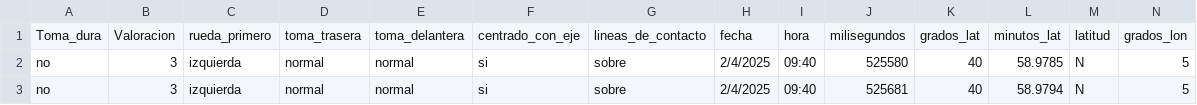
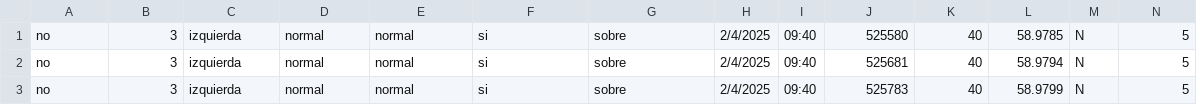
Before and after one commit to restevezb/tomas, a CSV file: copia.csv, drawn as a sheet; only a part is shown; the shorter side is filled out with more unchanged rows; rows hold the shown columns only; the diff names each change by its address in the sheet, - before the commit and + after, or states it on an @@ line.

Commit message:
Update copia.csv

```diff
--- a/copia.csv
+++ b/copia.csv
-row 1: Toma_dura | Valoracion | rueda_primero | toma_trasera | toma_delantera | centrado_con_eje | lineas_de_contacto | fecha | hora | milisegundos | grados_lat | minutos_lat | latitud | grados_lon
```
